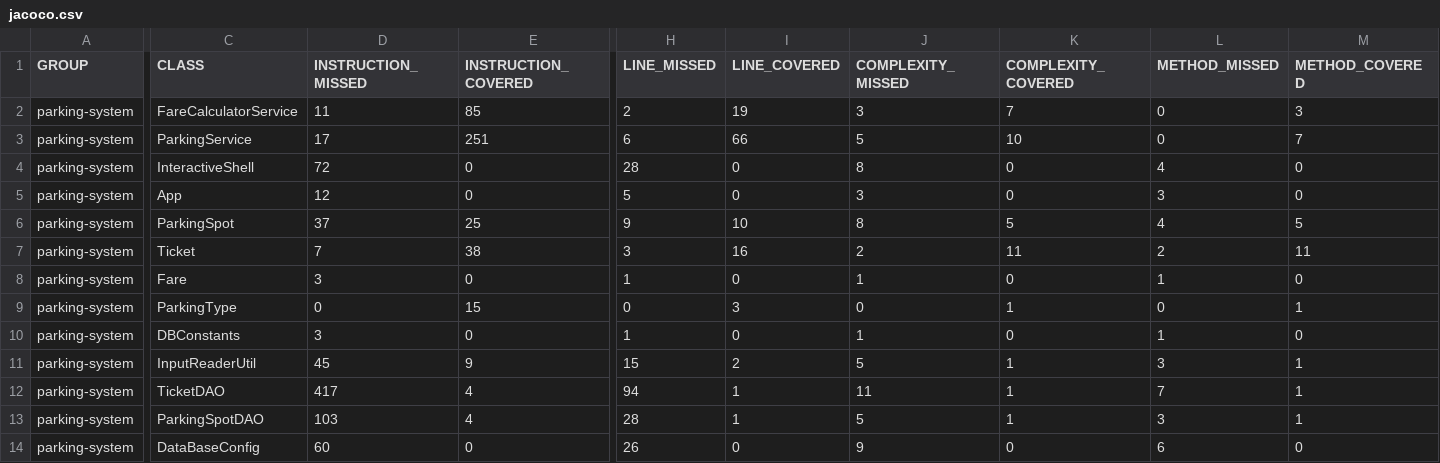
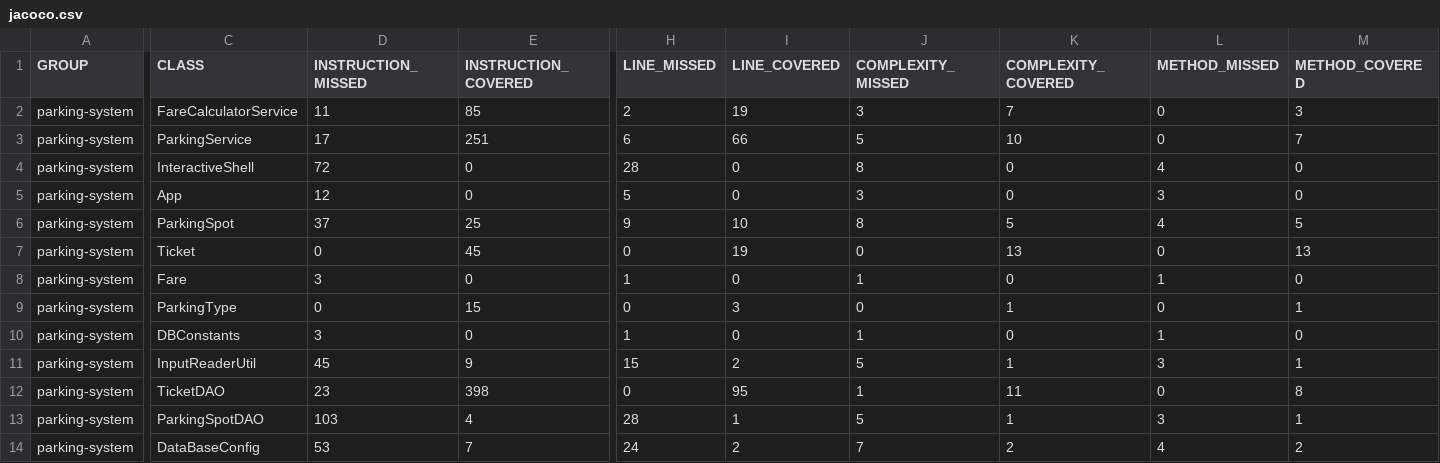
Before and after one commit to djerbiano/ghoudi-saber-tester-Java, a CSV file: target/site/jacoco/jacoco.csv, drawn as a sheet; only a part is shown, gaps mark what is left out; the diff covers the shown part only; the diff names each change by its address in the sheet, - before the commit and + after, or states it on an @@ line.

```diff
--- a/target/site/jacoco/jacoco.csv
+++ b/target/site/jacoco/jacoco.csv
-D7 (INSTRUCTION_MISSED): 7
+D7 (INSTRUCTION_MISSED): 0
-E7 (INSTRUCTION_COVERED): 38
+E7 (INSTRUCTION_COVERED): 45
-H7 (LINE_MISSED): 3
+H7 (LINE_MISSED): 0
-I7 (LINE_COVERED): 16
+I7 (LINE_COVERED): 19
-J7 (COMPLEXITY_MISSED): 2
+J7 (COMPLEXITY_MISSED): 0
-K7 (COMPLEXITY_COVERED): 11
+K7 (COMPLEXITY_COVERED): 13
-L7 (METHOD_MISSED): 2
+L7 (METHOD_MISSED): 0
-M7 (METHOD_COVERED): 11
+M7 (METHOD_COVERED): 13
-D12 (INSTRUCTION_MISSED): 417
+D12 (INSTRUCTION_MISSED): 23
-E12 (INSTRUCTION_COVERED): 4
+E12 (INSTRUCTION_COVERED): 398
-H12 (LINE_MISSED): 94
+H12 (LINE_MISSED): 0
-I12 (LINE_COVERED): 1
+I12 (LINE_COVERED): 95
-J12 (COMPLEXITY_MISSED): 11
+J12 (COMPLEXITY_MISSED): 1
-K12 (COMPLEXITY_COVERED): 1
+K12 (COMPLEXITY_COVERED): 11
-L12 (METHOD_MISSED): 7
+L12 (METHOD_MISSED): 0
-M12 (METHOD_COVERED): 1
+M12 (METHOD_COVERED): 8
-D14 (INSTRUCTION_MISSED): 60
+D14 (INSTRUCTION_MISSED): 53
-E14 (INSTRUCTION_COVERED): 0
+E14 (INSTRUCTION_COVERED): 7
-H14 (LINE_MISSED): 26
+H14 (LINE_MISSED): 24
-I14 (LINE_COVERED): 0
+I14 (LINE_COVERED): 2
-J14 (COMPLEXITY_MISSED): 9
+J14 (COMPLEXITY_MISSED): 7
-K14 (COMPLEXITY_COVERED): 0
+K14 (COMPLEXITY_COVERED): 2
-L14 (METHOD_MISSED): 6
+L14 (METHOD_MISSED): 4
-M14 (METHOD_COVERED): 0
+M14 (METHOD_COVERED): 2
```
Also changed, not shown: 2 edited cells elsewhere in this file, 31 other files.
